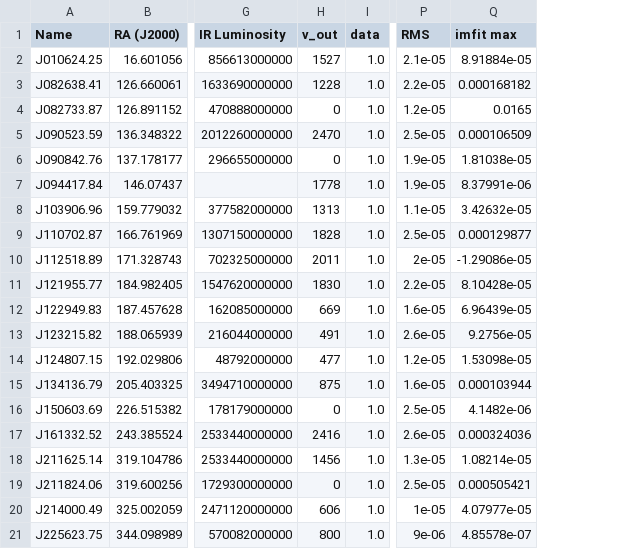
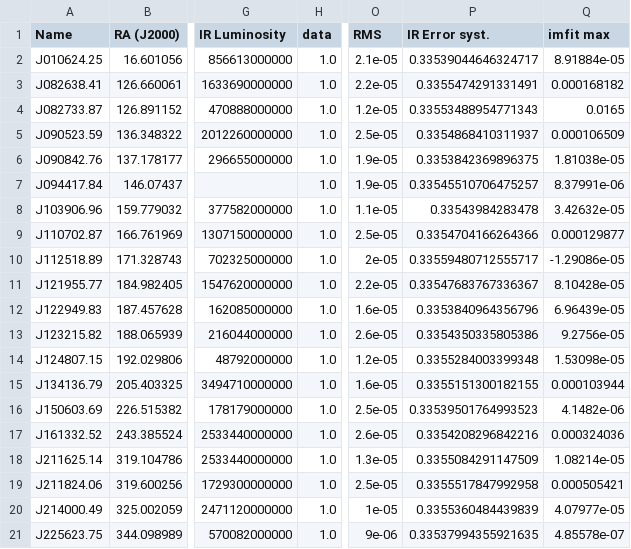
Before and after one commit to gpetter/hizea-VLA-SFRs, a CSV file: table.csv, drawn as a sheet; only a part is shown, gaps mark what is left out; removed rows and columns are numbered as before the commit, all else as after; the diff names each change by its address in the sheet, - before the commit and + after, or states it on an @@ line.

Commit message:
Adding ability to quantify systematic error on IR SFRs

```diff
--- a/table.csv
+++ b/table.csv
-column H (v_out), rows 2-21: 1527 | 1228 | 0 | 2470 | 0 | 1778 | 1313 | 1828 | 2011 | 1830 | 669 | 491 | 477 | 875 | 0 | 2416 | 1456 | 0 | 606 | 800
+column P (IR Error syst.), rows 2-21: 0.33539044646324717 | 0.3355474291331491 | 0.33553488954771343 | 0.3354868410311937 | 0.3353842369896375 | 0.33545510706475257 | 0.33543984283478 | 0.3354704166264366 | 0.33559480712555717 | 0.33547683767336367 | 0.3353840964356796 | 0.3354350335805386 | 0.3355284003399348 | 0.3355151300182155 | 0.33539501764993523 | 0.3354208296842216 | 0.3355084291147509 | 0.3355517847992958 | 0.3355360484439839 | 0.33537994355921635
```
Also changed, not shown: 6 other files.
